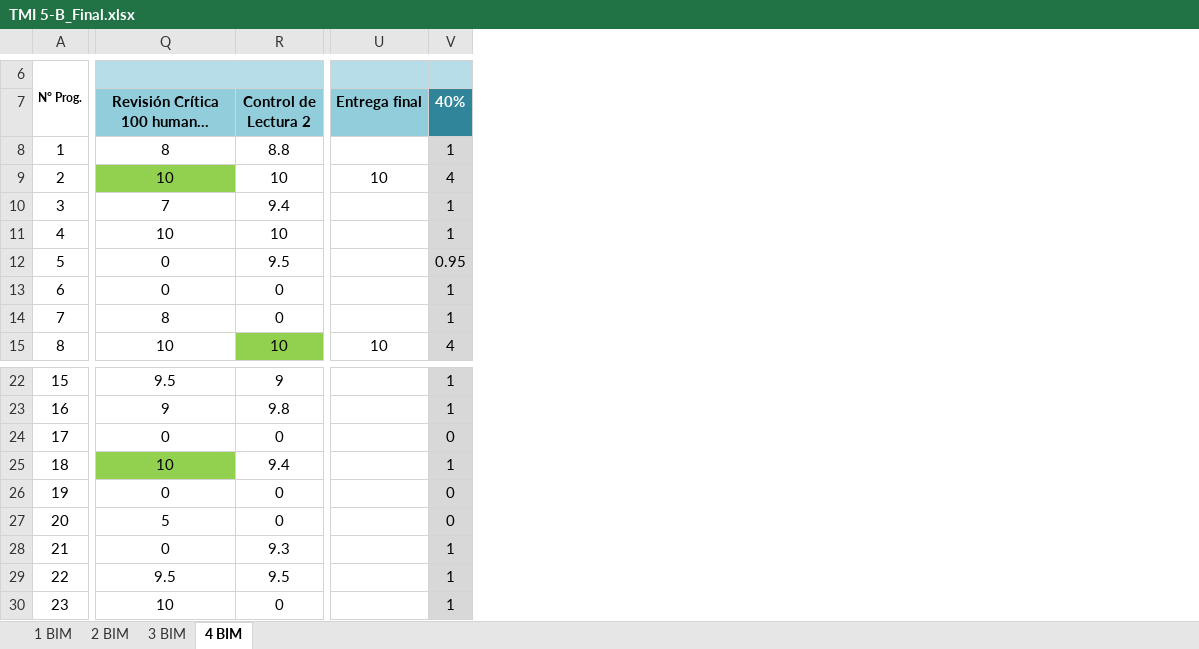
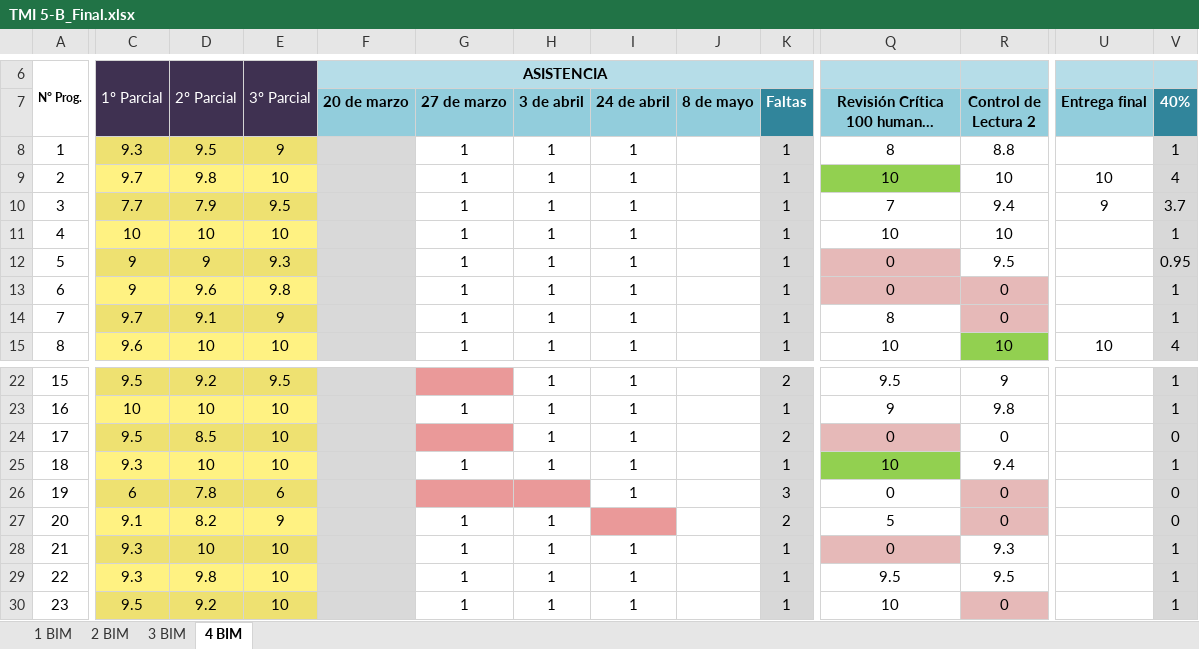
Before and after one commit to Adrifelcha/afchavez-019, an Excel workbook: JeanPiaget/2019-2020/Listas/TMI 5-B_Final.xlsx, sheet 4 BIM, drawn as a sheet; only a part is shown, gaps mark what is left out; long unchanged cells end in …; values as stored, in another font and other column widths than the file's, no borders; charts and pictures not drawn; the diff covers the shown part only; the diff names each change by its address in the sheet, - before the commit and + after, or states it on an @@ line.

Commit message:
100 Humans

```diff
--- a/JeanPiaget/2019-2020/Listas/TMI 5-B_Final.xlsx (sheet 4 BIM)
+++ b/JeanPiaget/2019-2020/Listas/TMI 5-B_Final.xlsx (sheet 4 BIM)
@@ column C unhidden, rows 6-15: 1º Parcial |  | 9.3 | 9.7 | 7.7 | 10 | 9 | 9 | 9.7 | 9.6; rows 22-30: 9.5 | 10 | 9.5 | 9.3 | 6 | 9.1 | 9.3 | 9.3 | 9.5 @@
@@ column D unhidden, rows 6-15: 2º Parcial |  | 9.5 | 9.8 | 7.9 | 10 | 9 | 9.6 | 9.1 | 10; rows 22-30: 9.2 | 10 | 8.5 | 10 | 7.8 | 8.2 | 10 | 9.8 | 9.2 @@
@@ column E unhidden, rows 6-15: 3º Parcial |  | 9 | 10 | 9.5 | 10 | 9.3 | 9.8 | 9 | 10; rows 22-30: 9.5 | 10 | 10 | 10 | 6 | 9 | 10 | 10 | 10 @@
@@ column F (20 de marzo) unhidden, row 6: ASISTENCIA @@
@@ column G (27 de marzo) unhidden, rows 8-15: all 1; rows 23-30: 1 |  | 1 |  | 1 | 1 | 1 | 1 @@
@@ column H (3 de abril) unhidden, rows 8-15: all 1; rows 22-30: 1 | 1 | 1 | 1 |  | 1 | 1 | 1 | 1 @@
@@ column I (24 de abril) unhidden, rows 8-15: all 1; rows 22-30: 1 | 1 | 1 | 1 | 1 |  | 1 | 1 | 1 @@
@@ column J (8 de mayo) unhidden, empty @@
@@ column K (Faltas) unhidden, rows 8-15: all 1; rows 22-30: 2 | 1 | 2 | 1 | 3 | 2 | 1 | 1 | 1 @@
-U10 (Entrega final): (empty)
+U10 (Entrega final): 9
-V10 (40%): 1
+V10 (40%): 3.7
-Q12 fill: none
+Q12 fill: #E6B9B8
-Q13:R13 fill: none
+Q13:R13 fill: #E6B9B8
-R14 fill: none
+R14 fill: #E6B9B8
-Q24 fill: none
+Q24 fill: #E6B9B8
-R26:R27 fill: none
+R26:R27 fill: #E6B9B8
-Q28 fill: none
+Q28 fill: #E6B9B8
-R30 fill: none
+R30 fill: #E6B9B8
```
Also changed, not shown: 5 edited cells and cell formats elsewhere in this sheet, JeanPiaget/2019-2020/Listas/TMI 4_Final.xlsx, JeanPiaget/2019-2020/Listas/TMI 6_Final.xlsx, 11 other files.
